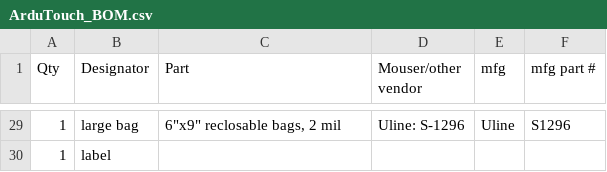
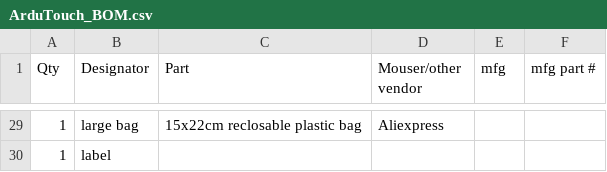
Before and after one commit to maltman23/ArduTouch, a CSV file: BOM/ArduTouch_BOM.csv, drawn as a sheet; only a part is shown, gaps mark what is left out; the diff covers the shown part only.

```diff
--- a/BOM/ArduTouch_BOM.csv
+++ b/BOM/ArduTouch_BOM.csv
@@ -29,2 +29,2 @@ Qty,Designator,Part,Mouser/other vendor,mfg,mfg part #
-1,large bag,"6""x9"" reclosable bags, 2 mil",Uline: S-1296,Uline,S1296
+1,large bag,15x22cm reclosable plastic bag,Aliexpress,,
 1,label,,,,
```
Also changed, not shown: 32 edited cells elsewhere in this file, 46 other files.
